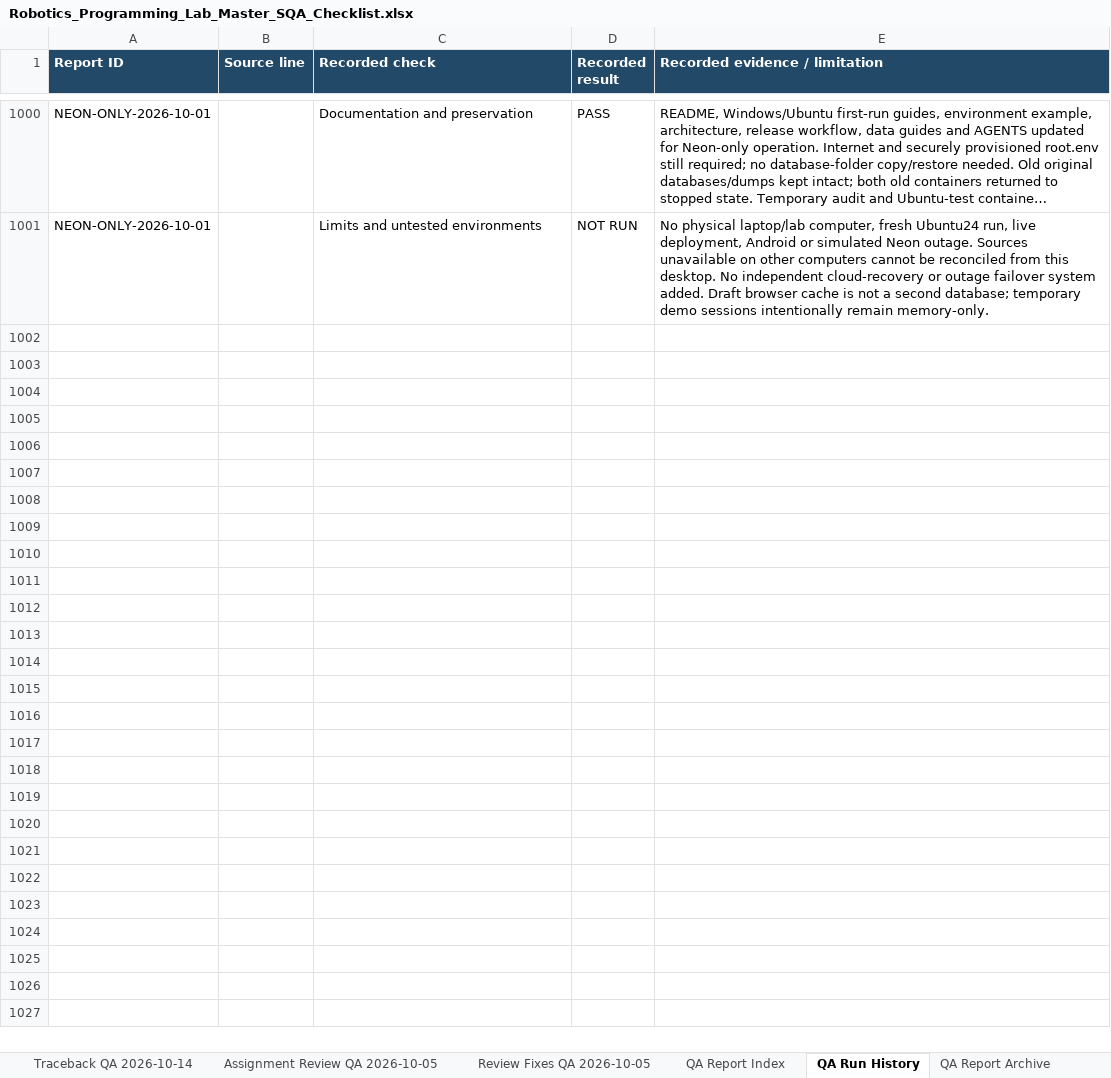
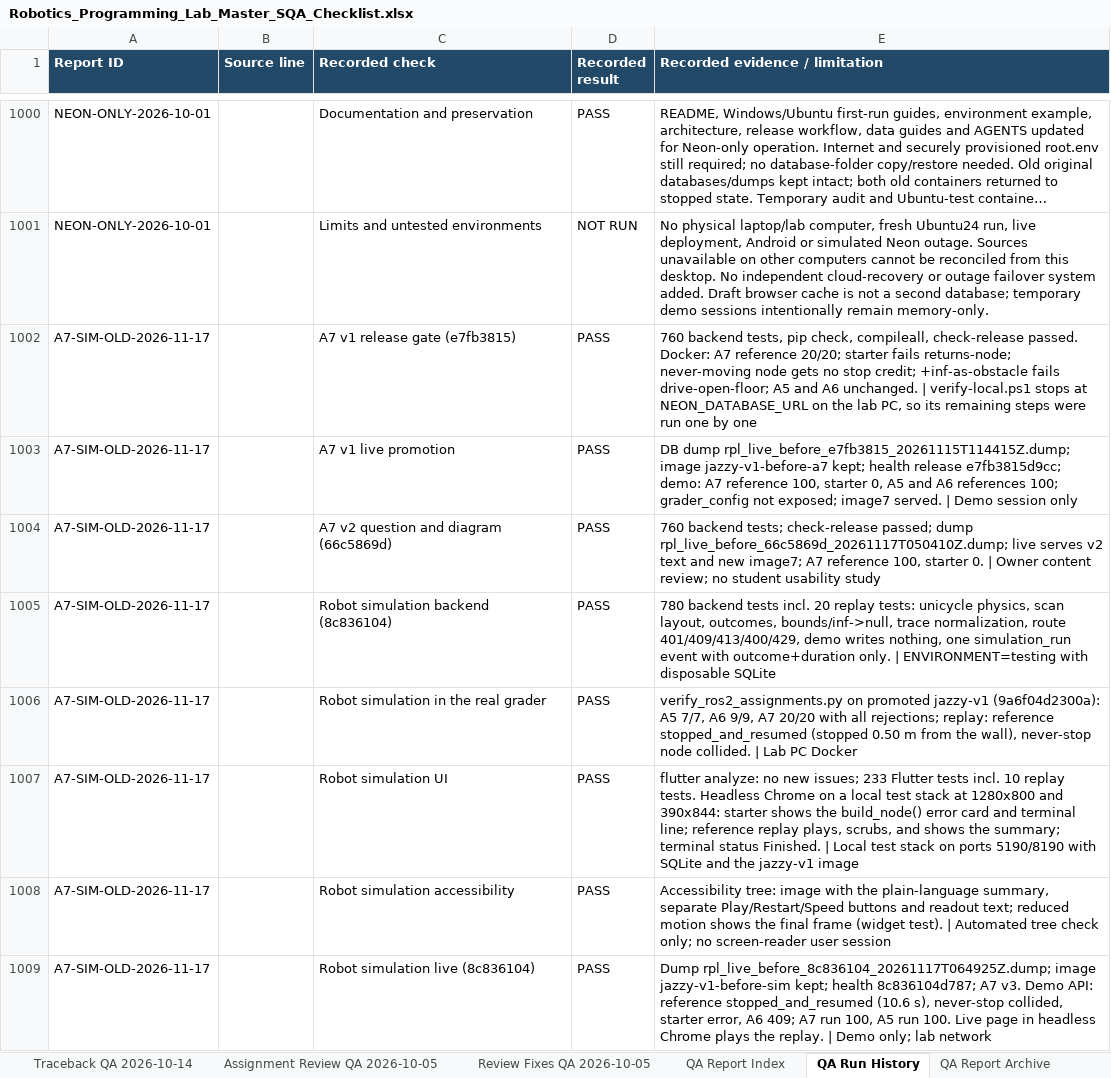
Before and after one commit to CS-Ponkoj/Robotics-Programming-Lab-Live, an Excel workbook: docs/sqa/Robotics_Programming_Lab_Master_SQA_Checklist.xlsx, sheet QA Run History, drawn as a sheet; only a part is shown, gaps mark what is left out; long unchanged cells end in …; values as stored, in another font and other column widths than the file's, no borders; table styles not drawn; the diff covers the shown part only; the diff names each change by its address in the sheet, - before the commit and + after, or states it on an @@ line.

Commit message:
Record SQA for Assignment 7, the robot simulation, and Old assignments

```diff
--- a/docs/sqa/Robotics_Programming_Lab_Master_SQA_Checklist.xlsx (sheet QA Run History)
+++ b/docs/sqa/Robotics_Programming_Lab_Master_SQA_Checklist.xlsx (sheet QA Run History)
+row 1002: A7-SIM-OLD-2026-11-17 |  | A7 v1 release gate (e7fb3815) | PASS | 760 backend tests, pip check, compileall, check-release passed. Docker: A7 reference 20/20; starter fails returns-node; never-moving node gets no stop credit; +inf-as-obstacle fails drive-open-floor; A5 and A6 unchanged. | verify-local.ps1 stops at NEON_DATABASE_URL on the lab PC, so its remaining steps were run one by one
+row 1003: A7-SIM-OLD-2026-11-17 |  | A7 v1 live promotion | PASS | DB dump rpl_live_before_e7fb3815_20261115T114415Z.dump; image jazzy-v1-before-a7 kept; health release e7fb3815d9cc; demo: A7 reference 100, starter 0, A5 and A6 references 100; grader_config not exposed; image7 served. | Demo session only
+row 1004: A7-SIM-OLD-2026-11-17 |  | A7 v2 question and diagram (66c5869d) | PASS | 760 backend tests; check-release passed; dump rpl_live_before_66c5869d_20261117T050410Z.dump; live serves v2 text and new image7; A7 reference 100, starter 0. | Owner content review; no student usability study
+row 1005: A7-SIM-OLD-2026-11-17 |  | Robot simulation backend (8c836104) | PASS | 780 backend tests incl. 20 replay tests: unicycle physics, scan layout, outcomes, bounds/inf->null, trace normalization, route 401/409/413/400/429, demo writes nothing, one simulation_run event with outcome+duration only. | ENVIRONMENT=testing with disposable SQLite
+row 1006: A7-SIM-OLD-2026-11-17 |  | Robot simulation in the real grader | PASS | verify_ros2_assignments.py on promoted jazzy-v1 (9a6f04d2300a): A5 7/7, A6 9/9, A7 20/20 with all rejections; replay: reference stopped_and_resumed (stopped 0.50 m from the wall), never-stop node collided. | Lab PC Docker
+row 1007: A7-SIM-OLD-2026-11-17 |  | Robot simulation UI | PASS | flutter analyze: no new issues; 233 Flutter tests incl. 10 replay tests. Headless Chrome on a local test stack at 1280x800 and 390x844: starter shows the build_node() error card and terminal line; reference replay plays, scrubs, and shows the summary; terminal status Finished. | Local test stack on ports 5190/8190 with SQLite and the jazzy-v1 image
+row 1008: A7-SIM-OLD-2026-11-17 |  | Robot simulation accessibility | PASS | Accessibility tree: image with the plain-language summary, separate Play/Restart/Speed buttons and readout text; reduced motion shows the final frame (widget test). | Automated tree check only; no screen-reader user session
+row 1009: A7-SIM-OLD-2026-11-17 |  | Robot simulation live (8c836104) | PASS | Dump rpl_live_before_8c836104_20261117T064925Z.dump; image jazzy-v1-before-sim kept; health 8c836104d787; A7 v3. Demo API: reference stopped_and_resumed (10.6 s), never-stop collided, starter error, A6 409; A7 run 100, A5 run 100. Live page in headless Chrome plays the replay. | Demo only; lab network
```
Also changed, not shown: 8 added rows elsewhere in this sheet, sheet Master Checklist, sheet Defect Log, sheet Release Dashboard, sheet Release Sign-off, sheet Assignment Matrix, other sheet tabs.
